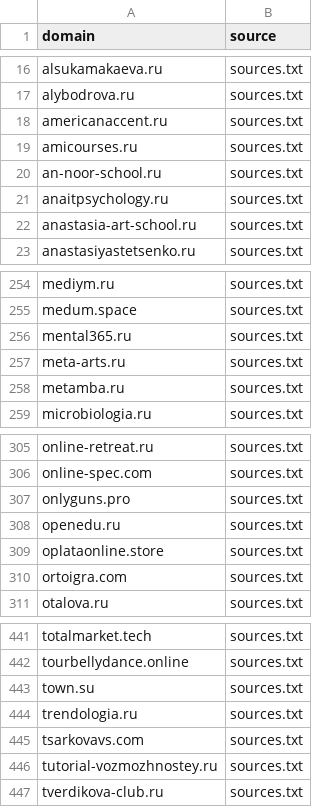
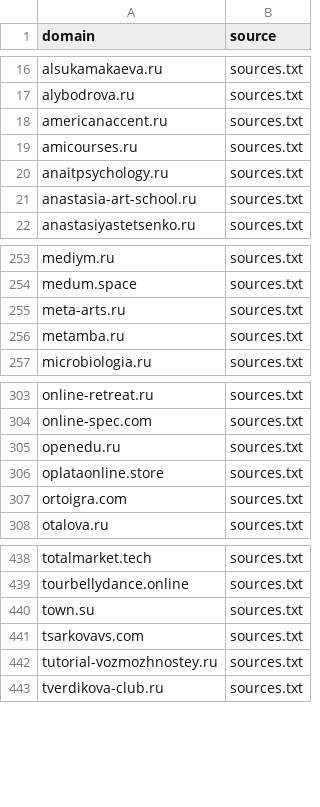
Before and after one commit to xlollypop22/rf-online-schools-registry., a CSV file: data/raw_domains.csv, drawn as a sheet; only a part is shown, gaps mark what is left out.

```diff
--- a/data/raw_domains.csv
+++ b/data/raw_domains.csv
@@ -19,3 +19,2 @@ americanaccent.ru,sources.txt
 amicourses.ru,sources.txt
-an-noor-school.ru,sources.txt
 anaitpsychology.ru,sources.txt
@@ -255,3 +254,2 @@ mediym.ru,sources.txt
 medum.space,sources.txt
-mental365.ru,sources.txt
 meta-arts.ru,sources.txt
@@ -306,3 +304,2 @@ online-retreat.ru,sources.txt
 online-spec.com,sources.txt
-onlyguns.pro,sources.txt
 openedu.ru,sources.txt
@@ -443,3 +440,2 @@ tourbellydance.online,sources.txt
 town.su,sources.txt
-trendologia.ru,sources.txt
 tsarkovavs.com,sources.txt
```
Also changed, not shown: data/registry_enriched.csv, data/registry_final.csv.
